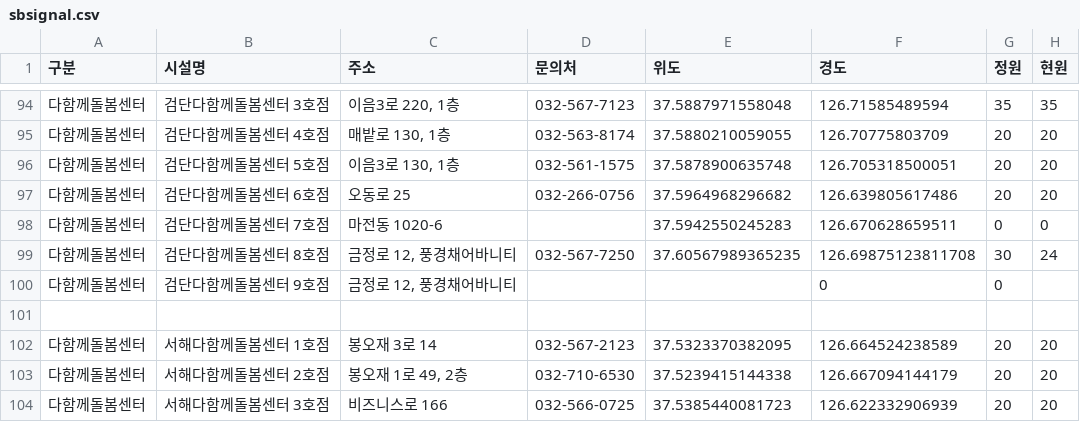
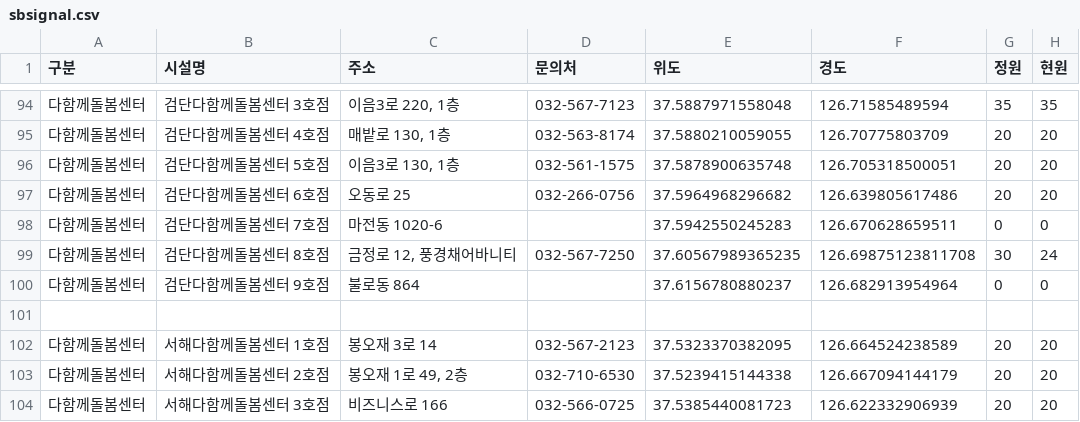
Before and after one commit to lih0606/signal, a CSV file: sbsignal.csv, drawn as a sheet; only a part is shown, gaps mark what is left out.

Commit message:
Update sbsignal.csv

```diff
--- a/sbsignal.csv
+++ b/sbsignal.csv
@@ -99,3 +99,3 @@
 다함께돌봄센터,검단다함께돌봄센터 8호점,"금정로 12, 풍경채어바니티",032-567-7250,37.60567989365235,126.69875123811708,30,24
-다함께돌봄센터,검단다함께돌봄센터 9호점,"금정로 12, 풍경채어바니티",,,0,0
+다함께돌봄센터,검단다함께돌봄센터 9호점,불로동 864,,37.6156780880237,126.682913954964,0,0
 
```
